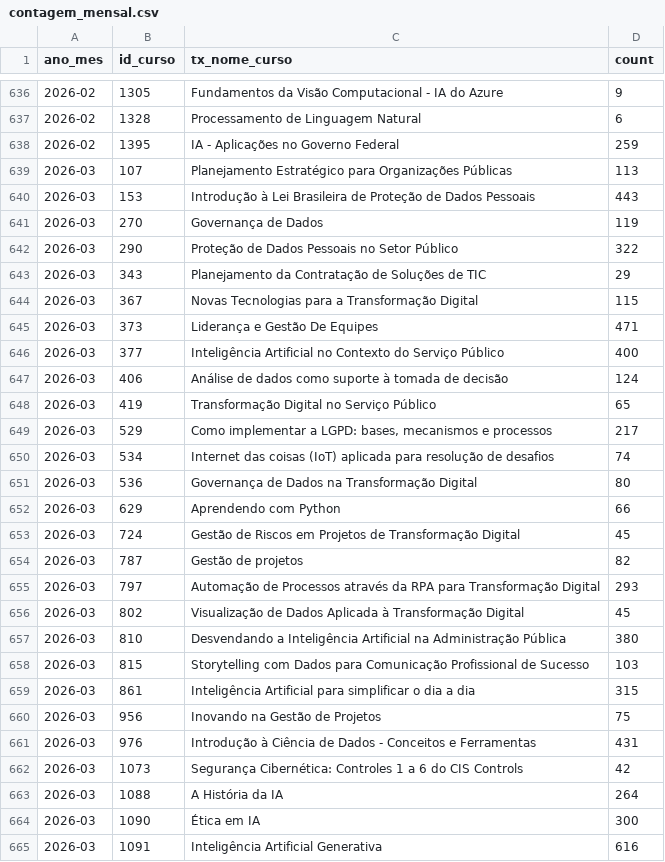
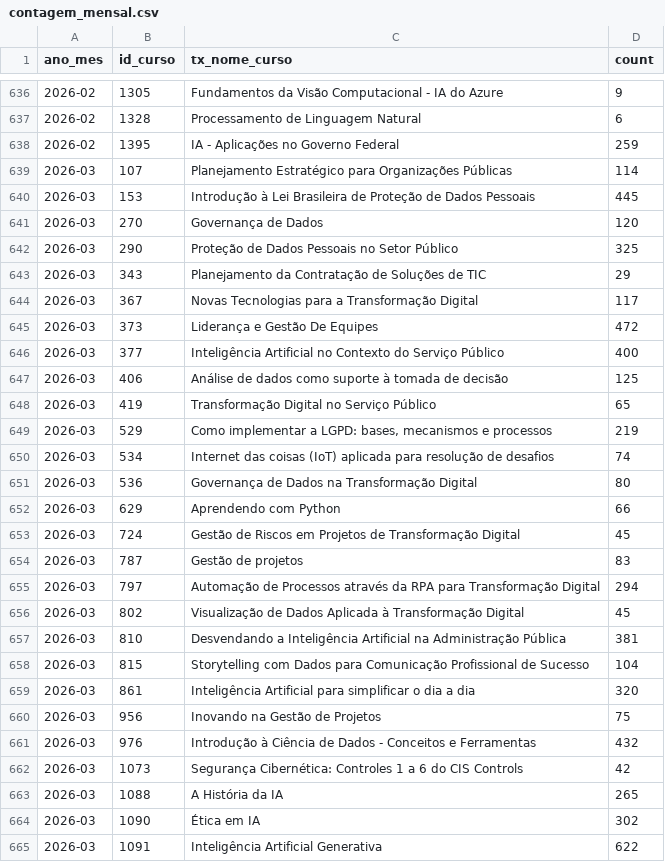
Before and after one commit to alexlopespereira/capacitacao, a CSV file: docs/contagem_mensal.csv, drawn as a sheet; only a part is shown, gaps mark what is left out; the diff covers the shown part only.

```diff
--- a/docs/contagem_mensal.csv
+++ b/docs/contagem_mensal.csv
@@ -638,13 +638,13 @@ ano_mes,id_curso,tx_nome_curso,count
 2026-02,1395,IA - Aplicações no Governo Federal,259
-2026-03,107,Planejamento Estratégico para Organizações Públicas,113
-2026-03,153,Introdução à Lei Brasileira de Proteção de Dados Pessoais,443
-2026-03,270,Governança de Dados,119
-2026-03,290,Proteção de Dados Pessoais no Setor Público,322
+2026-03,107,Planejamento Estratégico para Organizações Públicas,114
+2026-03,153,Introdução à Lei Brasileira de Proteção de Dados Pessoais,445
+2026-03,270,Governança de Dados,120
+2026-03,290,Proteção de Dados Pessoais no Setor Público,325
 2026-03,343,Planejamento da Contratação de Soluções de TIC,29
-2026-03,367,Novas Tecnologias para a Transformação Digital,115
-2026-03,373,Liderança e Gestão De Equipes,471
+2026-03,367,Novas Tecnologias para a Transformação Digital,117
+2026-03,373,Liderança e Gestão De Equipes,472
 2026-03,377,Inteligência Artificial no Contexto do Serviço Público,400
-2026-03,406,Análise de dados como suporte à tomada de decisão,124
+2026-03,406,Análise de dados como suporte à tomada de decisão,125
 2026-03,419,Transformação Digital no Serviço Público,65
-2026-03,529,"Como implementar a LGPD: bases, mecanismos e processos",217
+2026-03,529,"Como implementar a LGPD: bases, mecanismos e processos",219
 2026-03,534,Internet das coisas (IoT) aplicada para resolução de desafios,74
@@ -653,13 +653,13 @@ ano_mes,id_curso,tx_nome_curso,count
 2026-03,724,Gestão de Riscos em Projetos de Transformação Digital,45
-2026-03,787,Gestão de projetos,82
-2026-03,797,Automação de Processos através da RPA para Transformação Digital,293
+2026-03,787,Gestão de projetos,83
+2026-03,797,Automação de Processos através da RPA para Transformação Digital,294
 2026-03,802,Visualização de Dados Aplicada à Transformação Digital,45
-2026-03,810,Desvendando a Inteligência Artificial na Administração Pública,380
-2026-03,815,Storytelling com Dados para Comunicação Profissional de Sucesso,103
-2026-03,861,Inteligência Artificial para simplificar o dia a dia,315
+2026-03,810,Desvendando a Inteligência Artificial na Administração Pública,381
+2026-03,815,Storytelling com Dados para Comunicação Profissional de Sucesso,104
+2026-03,861,Inteligência Artificial para simplificar o dia a dia,320
 2026-03,956,Inovando na Gestão de Projetos,75
-2026-03,976,Introdução à Ciência de Dados - Conceitos e Ferramentas,431
+2026-03,976,Introdução à Ciência de Dados - Conceitos e Ferramentas,432
 2026-03,1073,Segurança Cibernética: Controles 1 a 6 do CIS Controls,42
-2026-03,1088,A História da IA,264
-2026-03,1090,Ética em IA,300
-2026-03,1091,Inteligência Artificial Generativa,616
+2026-03,1088,A História da IA,265
+2026-03,1090,Ética em IA,302
+2026-03,1091,Inteligência Artificial Generativa,622
```
Also changed, not shown: 35 added rows and 36 edited cells elsewhere in this file, 2 other files.
